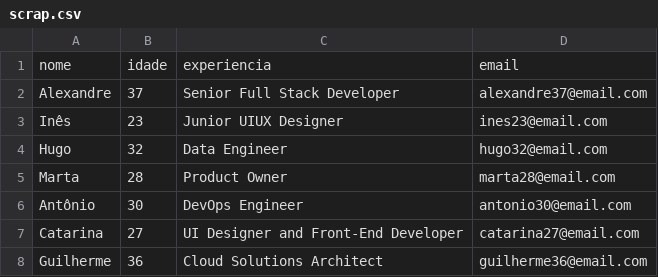
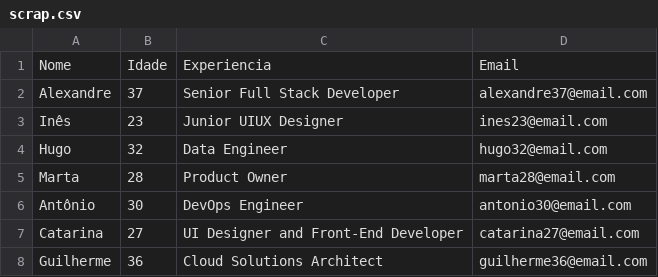
Before and after one commit to Inodevs-6/Inodevs-back-machine-learning, a CSV file: merge/machine_learning/csv/scrap.csv (was csv/scrap.csv), drawn as a sheet; only a part is shown; removed rows and columns are numbered as before the commit, all else as after; the diff names each change by its address in the sheet, - before the commit and + after, or states it on an @@ line.

Commit message:
merging match, scrap and chatgpt integration

```diff
--- a/csv/scrap.csv
+++ b/merge/machine_learning/csv/scrap.csv
-row 1: nome | idade | experiencia | email
+row 1: Nome | Idade | Experiencia | Email
```
Also changed, not shown: 25 other files.
